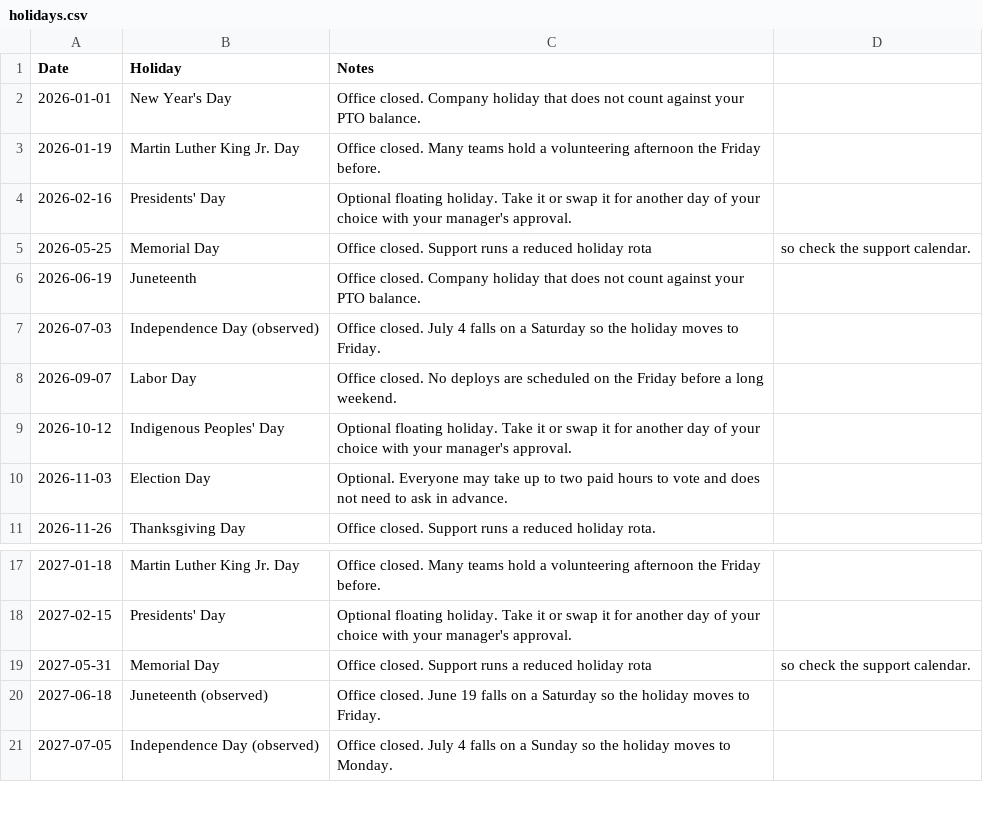
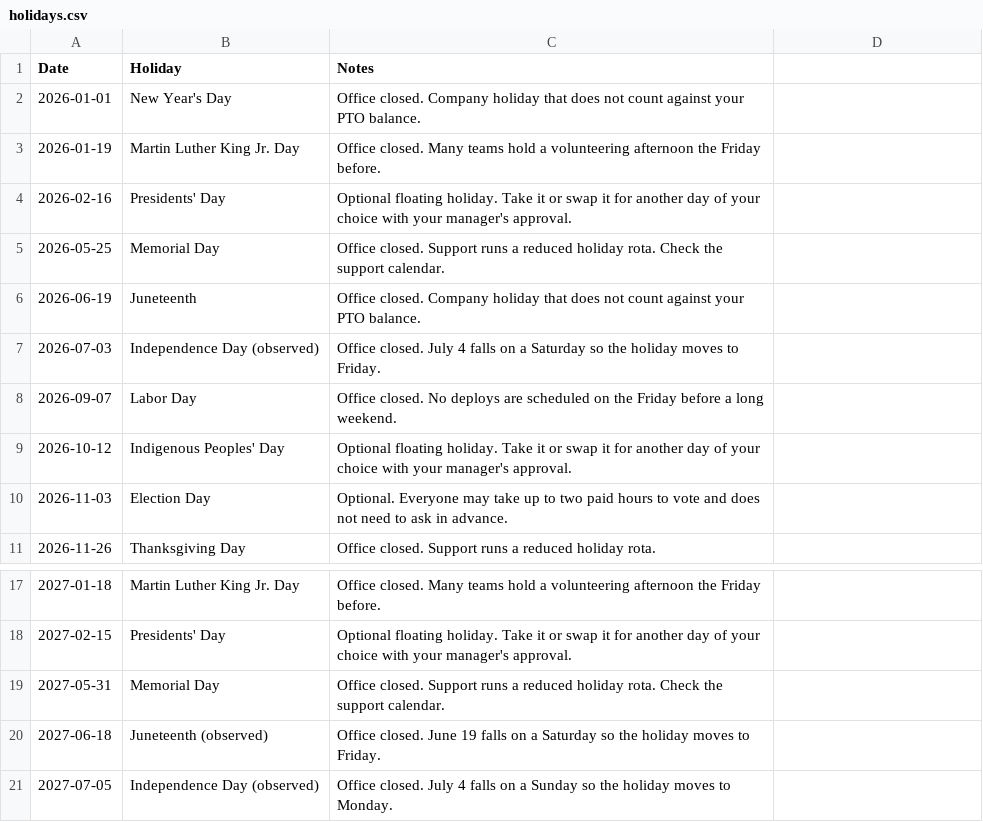
Before and after one commit to ahochoy/phoebe-onboarding, a CSV file: backend/seed/content/holidays.csv, drawn as a sheet; only a part is shown, gaps mark what is left out.

```diff
--- a/backend/seed/content/holidays.csv
+++ b/backend/seed/content/holidays.csv
@@ -4,3 +4,3 @@ Date,Holiday,Notes
 2026-02-16,Presidents' Day,Optional floating holiday. Take it or swap it for another day of your choice with your manager's approval.
-2026-05-25,Memorial Day,Office closed. Support runs a reduced holiday rota, so check the support calendar.
+2026-05-25,Memorial Day,Office closed. Support runs a reduced holiday rota. Check the support calendar.
 2026-06-19,Juneteenth,Office closed. Company holiday that does not count against your PTO balance.
@@ -18,3 +18,3 @@ Date,Holiday,Notes
 2027-02-15,Presidents' Day,Optional floating holiday. Take it or swap it for another day of your choice with your manager's approval.
-2027-05-31,Memorial Day,Office closed. Support runs a reduced holiday rota, so check the support calendar.
+2027-05-31,Memorial Day,Office closed. Support runs a reduced holiday rota. Check the support calendar.
 2027-06-18,Juneteenth (observed),Office closed. June 19 falls on a Saturday so the holiday moves to Friday.
```
Also changed, not shown: 1 other file.
